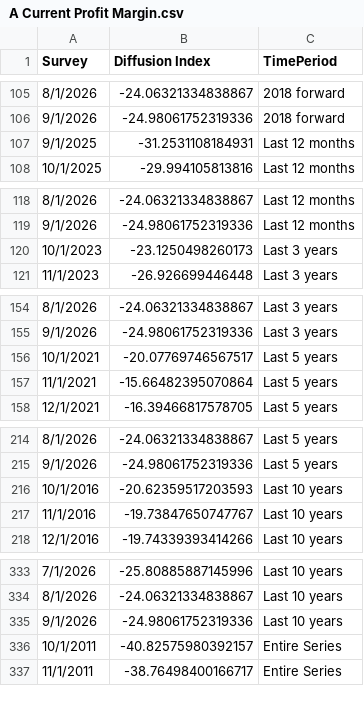
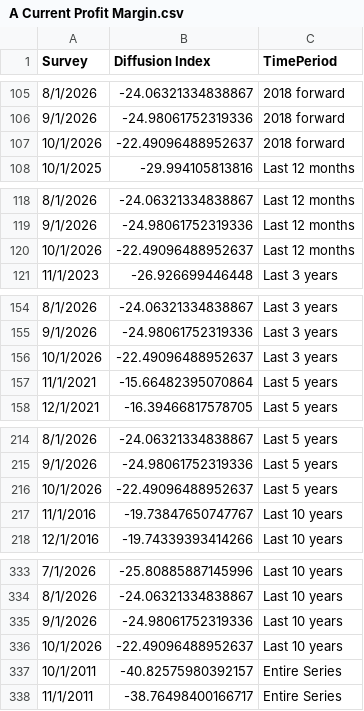
Before and after one commit to tcm07/ATL-ESRC, a CSV file: A Current Profit Margin.csv, drawn as a sheet; only a part is shown, gaps mark what is left out; the diff covers the shown part only.

```diff
--- a/A Current Profit Margin.csv
+++ b/A Current Profit Margin.csv
@@ -106,3 +106,3 @@
 9/1/2026,-24.98061752319336,2018 forward
-9/1/2025,-31.2531108184931,Last 12 months
+10/1/2026,-22.49096488952637,2018 forward
 10/1/2025,-29.994105813816,Last 12 months
@@ -119,3 +119,3 @@
 9/1/2026,-24.98061752319336,Last 12 months
-10/1/2023,-23.1250498260173,Last 3 years
+10/1/2026,-22.49096488952637,Last 12 months
 11/1/2023,-26.926699446448,Last 3 years
@@ -155,3 +155,3 @@
 9/1/2026,-24.98061752319336,Last 3 years
-10/1/2021,-20.07769746567517,Last 5 years
+10/1/2026,-22.49096488952637,Last 3 years
 11/1/2021,-15.66482395070864,Last 5 years
@@ -215,3 +215,3 @@
 9/1/2026,-24.98061752319336,Last 5 years
-10/1/2016,-20.62359517203593,Last 10 years
+10/1/2026,-22.49096488952637,Last 5 years
 11/1/2016,-19.73847650747767,Last 10 years
@@ -335,2 +335,3 @@
 9/1/2026,-24.98061752319336,Last 10 years
+10/1/2026,-22.49096488952637,Last 10 years
 10/1/2011,-40.82575980392157,Entire Series
```
Also changed, not shown: 1 added row elsewhere in this file, A Current Sales Levels.csv, B Current Profit Margin.csv, 5 other files.
